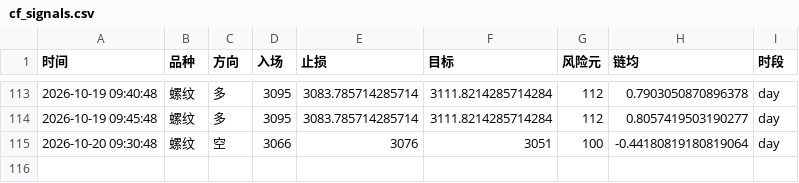
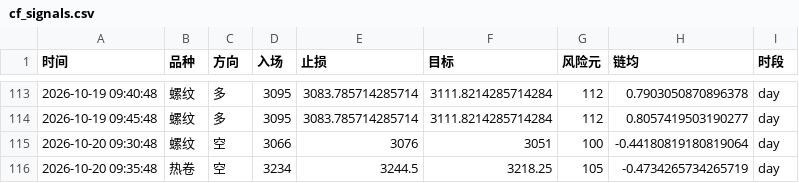
Before and after one commit to Yuffish2/futures-watcher, a CSV file: out/cf_signals.csv, drawn as a sheet; only a part is shown, gaps mark what is left out; the diff names each change by its address in the sheet, - before the commit and + after, or states it on an @@ line.

Commit message:
cf-signal: 2026-10-20 09:35:48

```diff
--- a/out/cf_signals.csv
+++ b/out/cf_signals.csv
+row 116: 2026-10-20 09:35:48 | 热卷 | 空 | 3234 | 3244.5 | 3218.25 | 105 | -0.4734265734265719 | day
```
